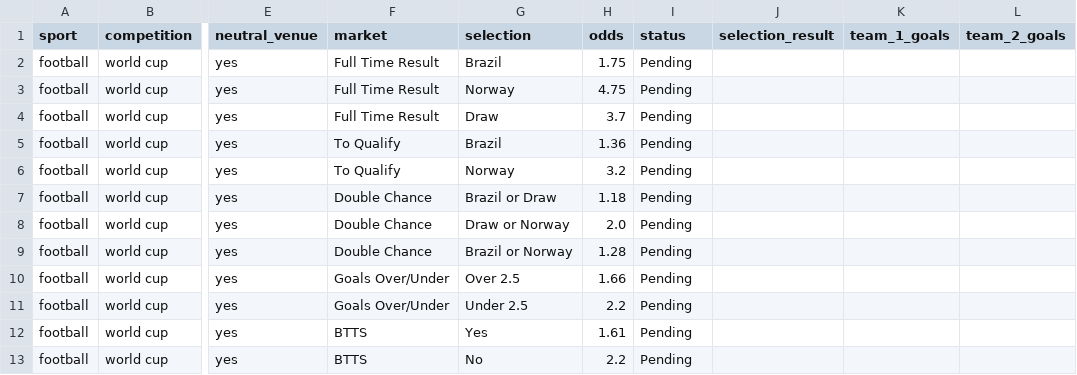
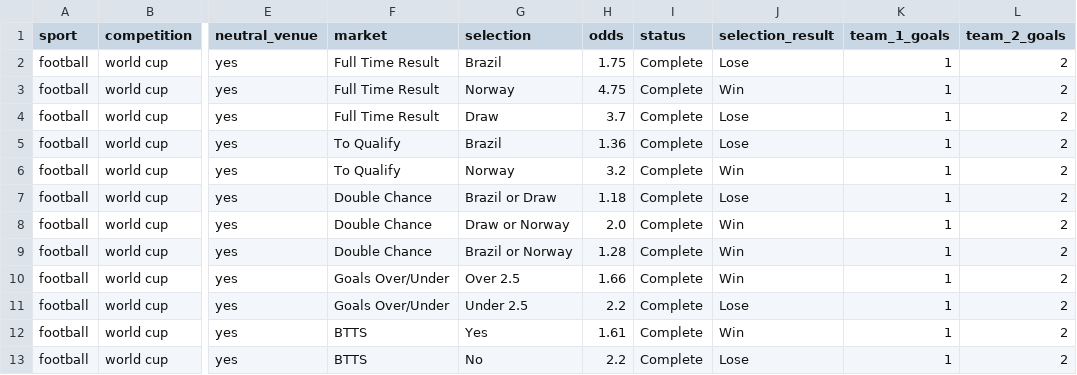
Before and after one commit to Hazalytics/Hazalytics, a CSV file: data_tracker.csv, drawn as a sheet; only a part is shown, gaps mark what is left out; the diff names each change by its address in the sheet, - before the commit and + after, or states it on an @@ line.

```diff
--- a/data_tracker.csv
+++ b/data_tracker.csv
-I2:I13 (status): Pending
+I2:I13 (status): Complete
-J2 (selection_result): (empty)
+J2 (selection_result): Lose
-K2:K13 (team_1_goals): (empty)
+K2:K13 (team_1_goals): 1
-L2:L13 (team_2_goals): (empty)
+L2:L13 (team_2_goals): 2
-J3 (selection_result): (empty)
+J3 (selection_result): Win
-J4:J5 (selection_result): (empty)
+J4:J5 (selection_result): Lose
-J6 (selection_result): (empty)
+J6 (selection_result): Win
-J7 (selection_result): (empty)
+J7 (selection_result): Lose
-J8:J10 (selection_result): (empty)
+J8:J10 (selection_result): Win
-J11 (selection_result): (empty)
+J11 (selection_result): Lose
-J12 (selection_result): (empty)
+J12 (selection_result): Win
-J13 (selection_result): (empty)
+J13 (selection_result): Lose
```
Also changed, not shown: 1 other file.
